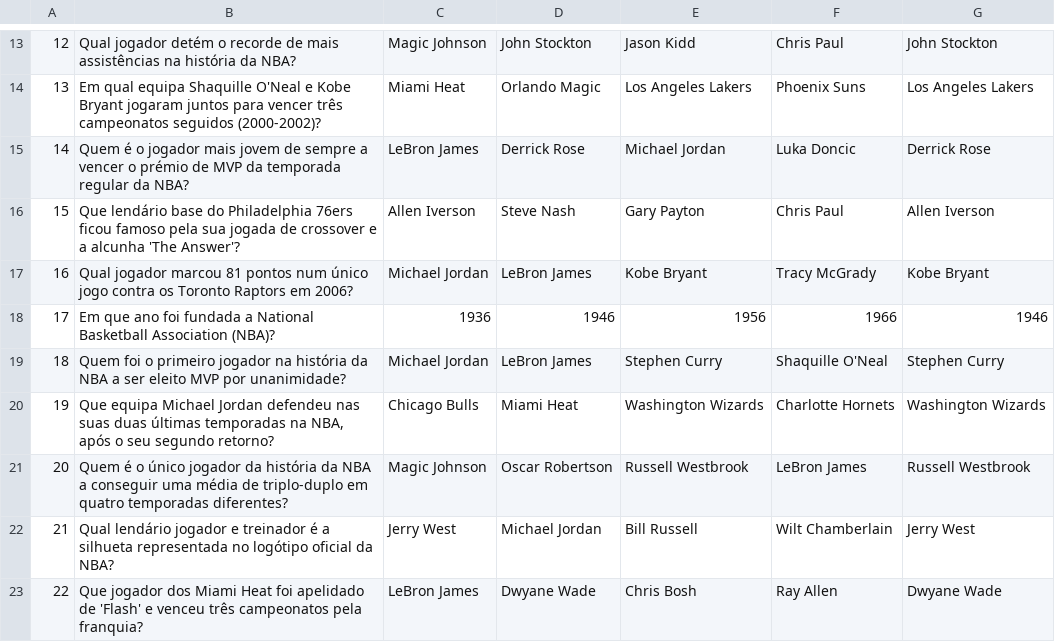
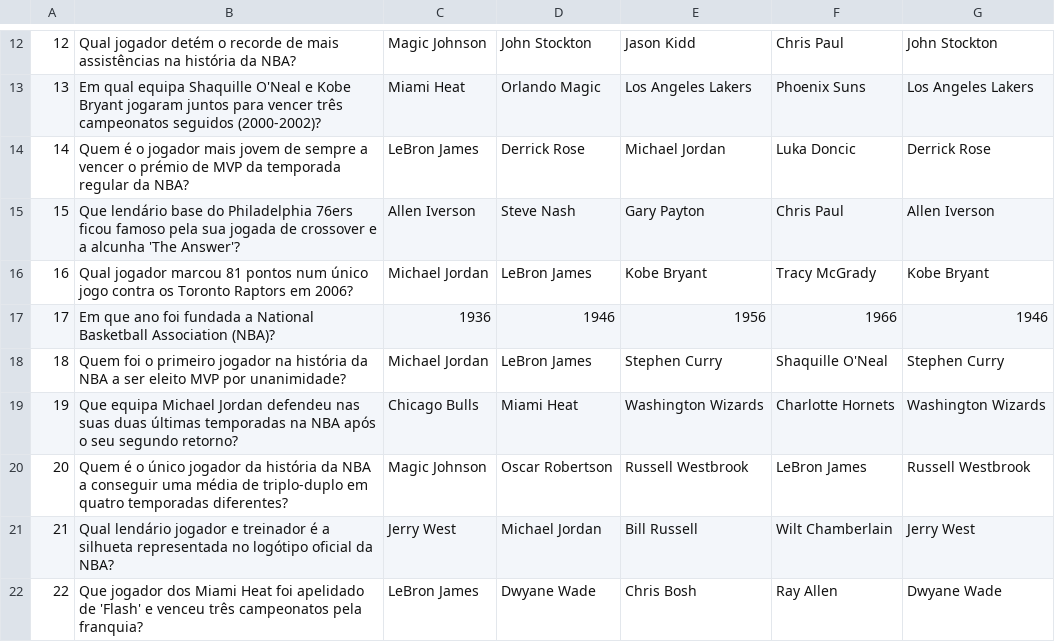
Before and after one commit to mmdorosario07/pfs-v2.0, a CSV file: source/data/basket.csv, drawn as a sheet; only a part is shown, gaps mark what is left out; addresses are those after the commit; the diff covers the shown part only; the diff names each change by its address in the sheet, - before the commit and + after, or states it on an @@ line.

```diff
--- a/source/data/basket.csv
+++ b/source/data/basket.csv
-B19: …temporadas na NBA, após o…
+B19: …temporadas na NBA após o…
```
Also changed, not shown: 1 removed row and 11 edited cells elsewhere in this file, source/data/programacao.csv, 29 other files.
